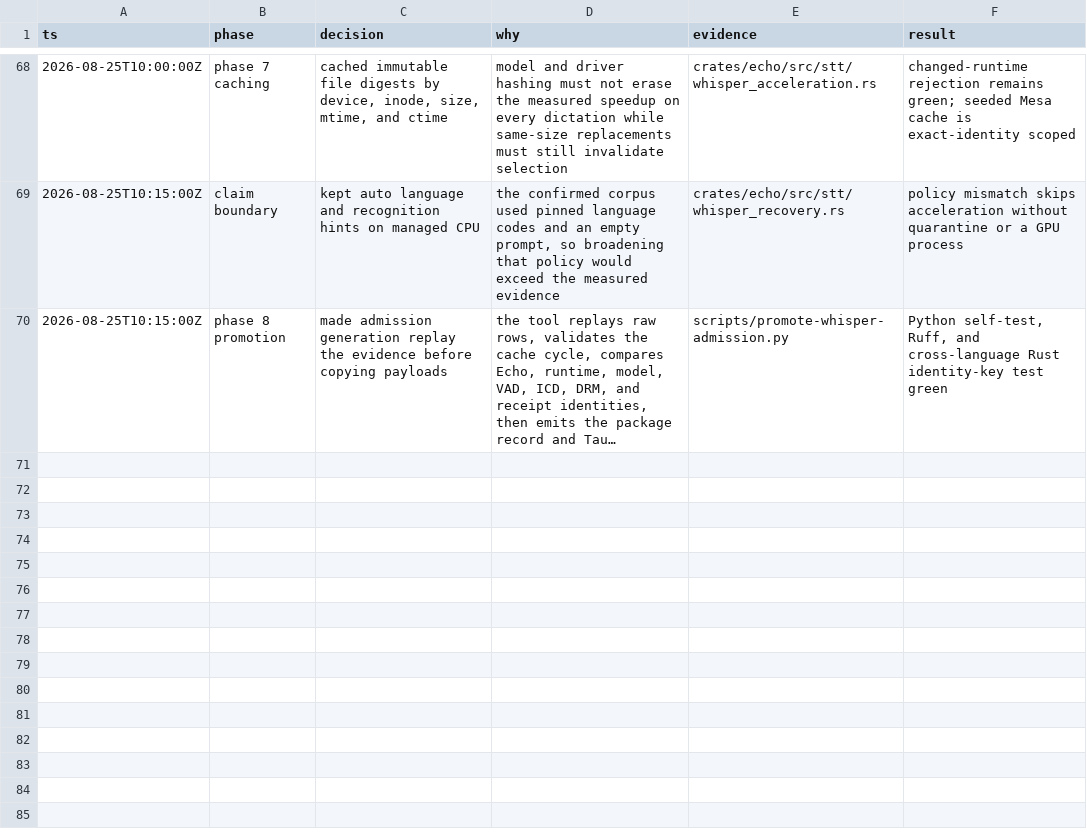
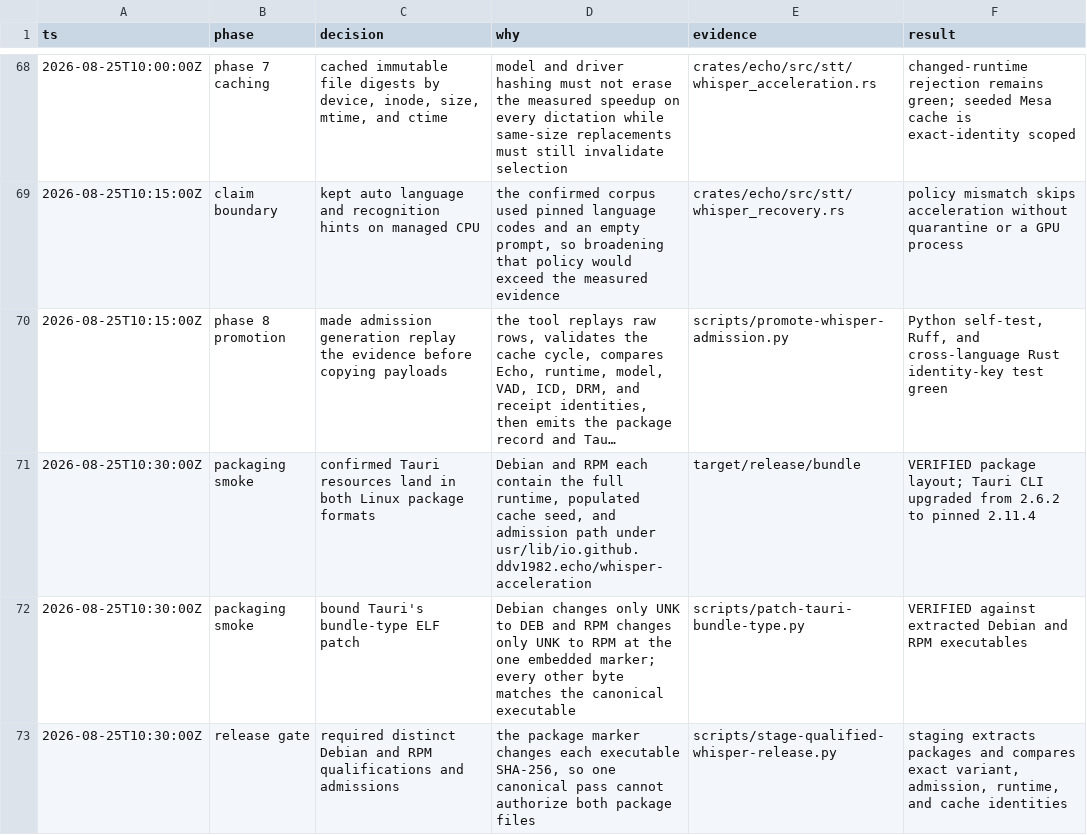
Before and after one commit to ddv1982/echo, a TSV file: .audit/whisper-phase3.tsv, drawn as a sheet; only a part is shown, gaps mark what is left out; long unchanged cells end in …; the diff names each change by its address in the sheet, - before the commit and + after, or states it on an @@ line.

Commit message:
Promote exact qualified Linux packages

```diff
--- a/.audit/whisper-phase3.tsv
+++ b/.audit/whisper-phase3.tsv
+row 71: 2026-08-25T10:30:00Z | packaging smoke | confirmed Tauri resources land in both Linux package formats | Debian and RPM each contain the full runtime, populated cache seed, and admission path under usr/lib/io.github.ddv1982.echo/whisper-acceleration | target/release/bundle | VERIFIED package layout; Tauri CLI upgraded from 2.6.2 to pinned 2.11.4
+row 72: 2026-08-25T10:30:00Z | packaging smoke | bound Tauri's bundle-type ELF patch | Debian changes only UNK to DEB and RPM changes only UNK to RPM at the one embedded marker; every other byte matches the canonical executable | scripts/patch-tauri-bundle-type.py | VERIFIED against extracted Debian and RPM executables
+row 73: 2026-08-25T10:30:00Z | release gate | required distinct Debian and RPM qualifications and admissions | the package marker changes each executable SHA-256, so one canonical pass cannot authorize both package files | scripts/stage-qualified-whisper-release.py | staging extracts packages and compares exact variant, admission, runtime, and cache identities
```
Also changed, not shown: 4 other files.
